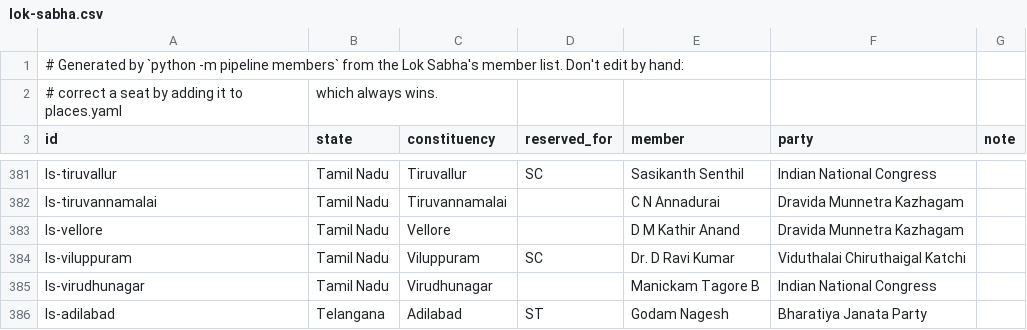
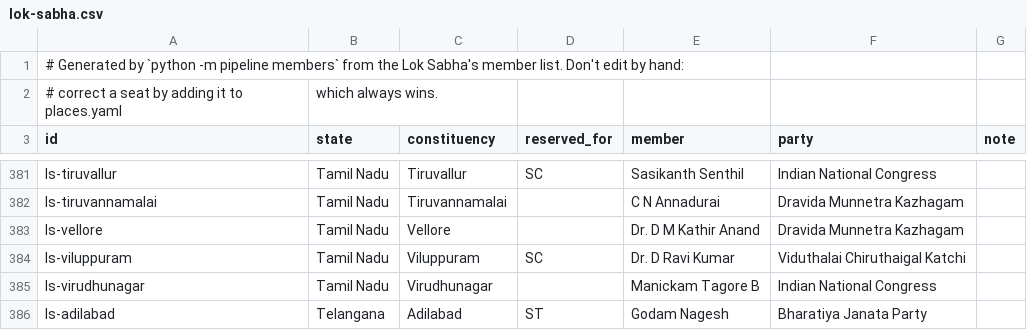
Before and after one commit to whatalshifa/civiclens, a CSV file: backend/app/data/generated/lok-sabha.csv, drawn as a sheet; only a part is shown, gaps mark what is left out; the diff names each change by its address in the sheet, - before the commit and + after, or states it on an @@ line.

```diff
--- a/backend/app/data/generated/lok-sabha.csv
+++ b/backend/app/data/generated/lok-sabha.csv
-E383 (member): D M Kathir Anand
+E383 (member): Dr. D M Kathir Anand
```
Also changed, not shown: backend/app/data/generated/lok-sabha-record.csv, 2 other files.
